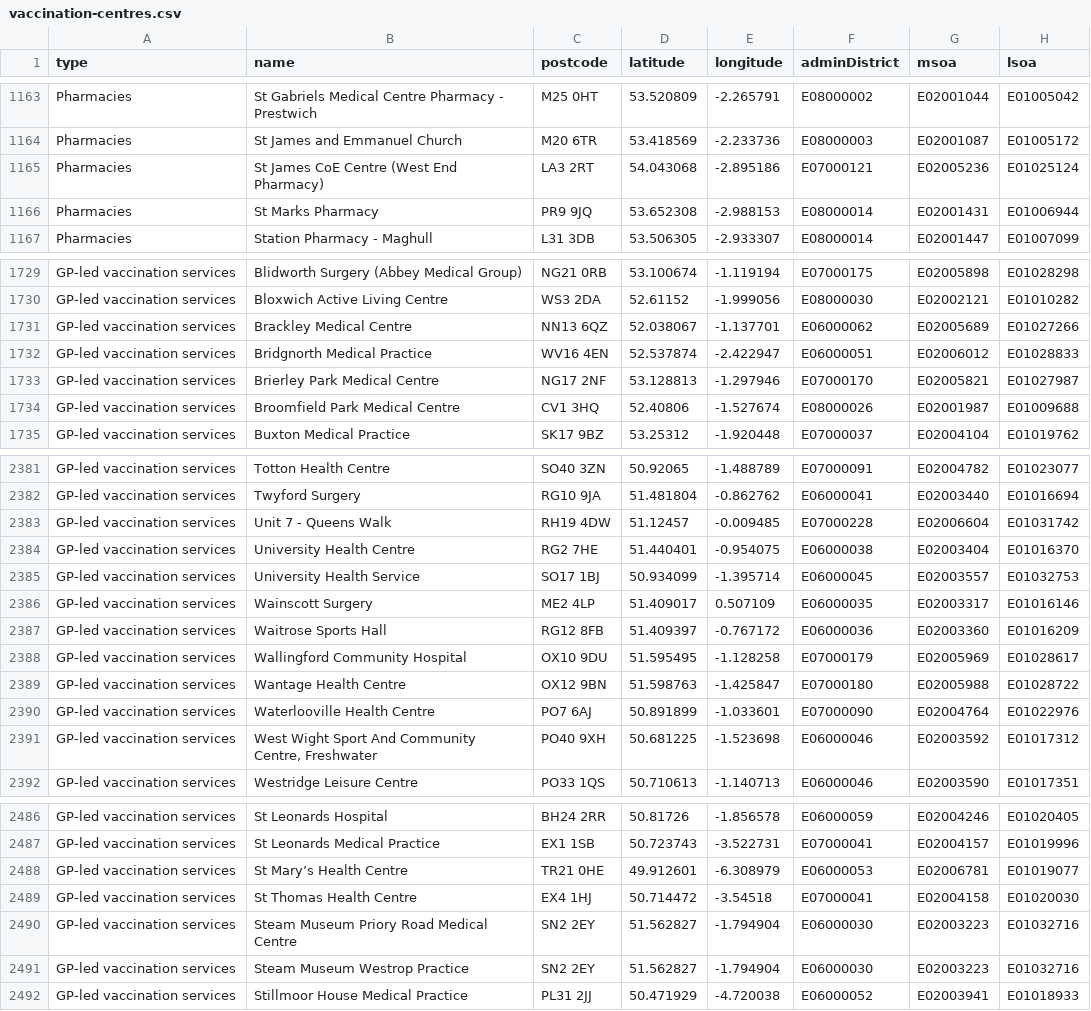
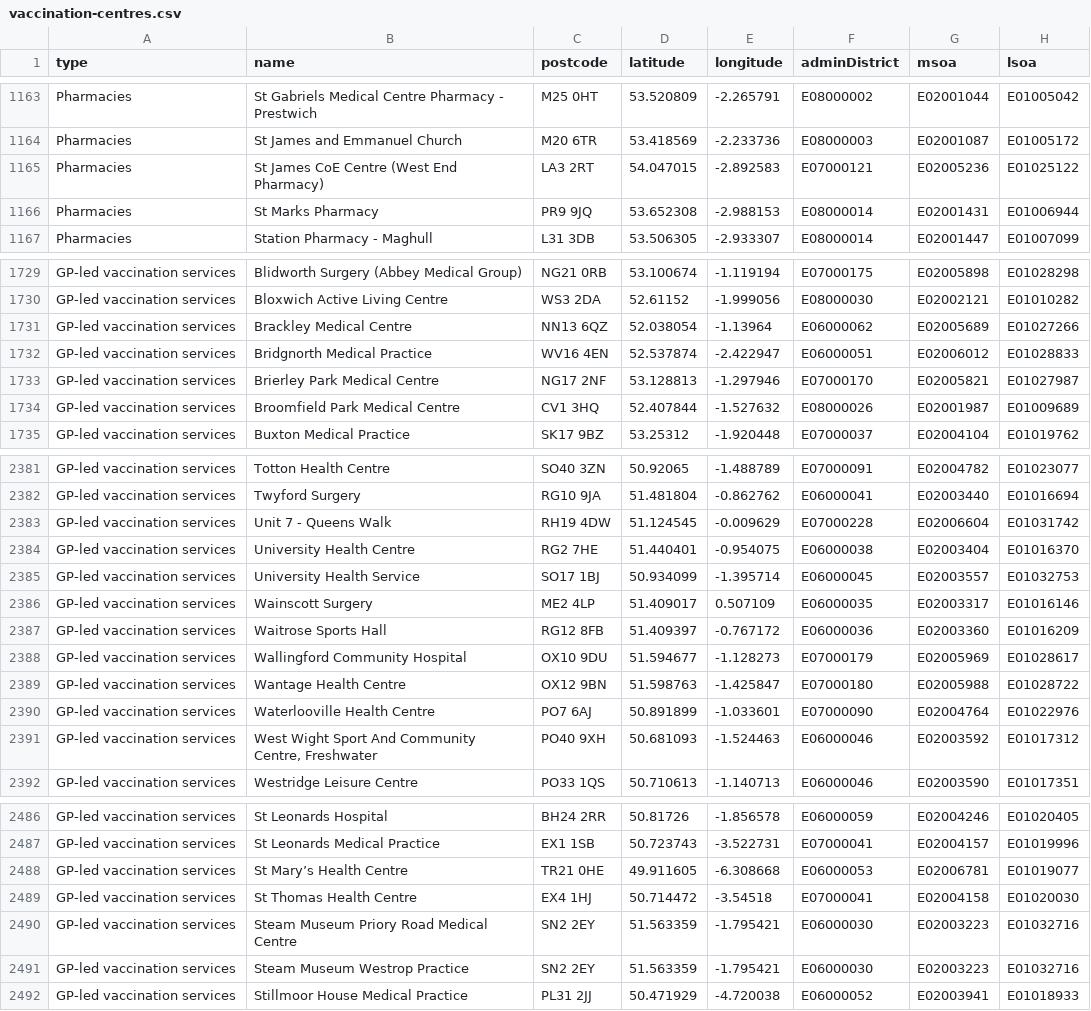
Before and after one commit to odileeds/covid-demographics, a CSV file: data/vaccination-centres.csv, drawn as a sheet; only a part is shown, gaps mark what is left out; the diff covers the shown part only.

```diff
--- a/data/vaccination-centres.csv
+++ b/data/vaccination-centres.csv
@@ -1164,3 +1164,3 @@ Pharmacies,St Gabriels Medical Centre Pharmacy - Prestwich,M25 0HT,53.520809,-2.
 Pharmacies,St James and Emmanuel Church,M20 6TR,53.418569,-2.233736,E08000003,E02001087,E01005172
-Pharmacies,St James CoE Centre (West End Pharmacy),LA3 2RT,54.043068,-2.895186,E07000121,E02005236,E01025124
+Pharmacies,St James CoE Centre (West End Pharmacy),LA3 2RT,54.047015,-2.892583,E07000121,E02005236,E01025122
 Pharmacies,St Marks Pharmacy,PR9 9JQ,53.652308,-2.988153,E08000014,E02001431,E01006944
@@ -1730,6 +1730,6 @@ GP-led vaccination services,Blidworth Surgery (Abbey Medical Group),NG21 0RB,53.
 GP-led vaccination services,Bloxwich Active Living Centre,WS3 2DA,52.61152,-1.999056,E08000030,E02002121,E01010282
-GP-led vaccination services,Brackley Medical Centre,NN13 6QZ,52.038067,-1.137701,E06000062,E02005689,E01027266
+GP-led vaccination services,Brackley Medical Centre,NN13 6QZ,52.038054,-1.13964,E06000062,E02005689,E01027266
 GP-led vaccination services,Bridgnorth Medical Practice,WV16 4EN,52.537874,-2.422947,E06000051,E02006012,E01028833
 GP-led vaccination services,Brierley Park Medical Centre,NG17 2NF,53.128813,-1.297946,E07000170,E02005821,E01027987
-GP-led vaccination services,Broomfield Park Medical Centre,CV1 3HQ,52.40806,-1.527674,E08000026,E02001987,E01009688
+GP-led vaccination services,Broomfield Park Medical Centre,CV1 3HQ,52.407844,-1.527632,E08000026,E02001987,E01009689
 GP-led vaccination services,Buxton Medical Practice,SK17 9BZ,53.25312,-1.920448,E07000037,E02004104,E01019762
@@ -2382,3 +2382,3 @@ GP-led vaccination services,Totton Health Centre,SO40 3ZN,50.92065,-1.488789,E07
 GP-led vaccination services,Twyford Surgery,RG10 9JA,51.481804,-0.862762,E06000041,E02003440,E01016694
-GP-led vaccination services,Unit 7 - Queens Walk,RH19 4DW,51.12457,-0.009485,E07000228,E02006604,E01031742
+GP-led vaccination services,Unit 7 - Queens Walk,RH19 4DW,51.124545,-0.009629,E07000228,E02006604,E01031742
 GP-led vaccination services,University Health Centre,RG2 7HE,51.440401,-0.954075,E06000038,E02003404,E01016370
@@ -2387,6 +2387,6 @@ GP-led vaccination services,Wainscott Surgery,ME2 4LP,51.409017,0.507109,E060000
 GP-led vaccination services,Waitrose Sports Hall,RG12 8FB,51.409397,-0.767172,E06000036,E02003360,E01016209
-GP-led vaccination services,Wallingford Community Hospital,OX10 9DU,51.595495,-1.128258,E07000179,E02005969,E01028617
+GP-led vaccination services,Wallingford Community Hospital,OX10 9DU,51.594677,-1.128273,E07000179,E02005969,E01028617
 GP-led vaccination services,Wantage Health Centre,OX12 9BN,51.598763,-1.425847,E07000180,E02005988,E01028722
 GP-led vaccination services,Waterlooville Health Centre,PO7 6AJ,50.891899,-1.033601,E07000090,E02004764,E01022976
-GP-led vaccination services,"West Wight Sport And Community Centre, Freshwater",PO40 9XH,50.681225,-1.523698,E06000046,E02003592,E01017312
+GP-led vaccination services,"West Wight Sport And Community Centre, Freshwater",PO40 9XH,50.681093,-1.524463,E06000046,E02003592,E01017312
 GP-led vaccination services,Westridge Leisure Centre,PO33 1QS,50.710613,-1.140713,E06000046,E02003590,E01017351
@@ -2487,6 +2487,6 @@ GP-led vaccination services,St Leonards Hospital,BH24 2RR,50.81726,-1.856578,E06
 GP-led vaccination services,St Leonards Medical Practice,EX1 1SB,50.723743,-3.522731,E07000041,E02004157,E01019996
-GP-led vaccination services,St Mary’s Health Centre,TR21 0HE,49.912601,-6.308979,E06000053,E02006781,E01019077
+GP-led vaccination services,St Mary’s Health Centre,TR21 0HE,49.911605,-6.308668,E06000053,E02006781,E01019077
 GP-led vaccination services,St Thomas Health Centre,EX4 1HJ,50.714472,-3.54518,E07000041,E02004158,E01020030
-GP-led vaccination services,Steam Museum Priory Road Medical Centre,SN2 2EY,51.562827,-1.794904,E06000030,E02003223,E01032716
-GP-led vaccination services,Steam Museum Westrop Practice,SN2 2EY,51.562827,-1.794904,E06000030,E02003223,E01032716
+GP-led vaccination services,Steam Museum Priory Road Medical Centre,SN2 2EY,51.563359,-1.795421,E06000030,E02003223,E01032716
+GP-led vaccination services,Steam Museum Westrop Practice,SN2 2EY,51.563359,-1.795421,E06000030,E02003223,E01032716
 GP-led vaccination services,Stillmoor House Medical Practice,PL31 2JJ,50.471929,-4.720038,E06000052,E02003941,E01018933
```
Also changed, not shown: 177 edited cells elsewhere in this file, 1 other file.
